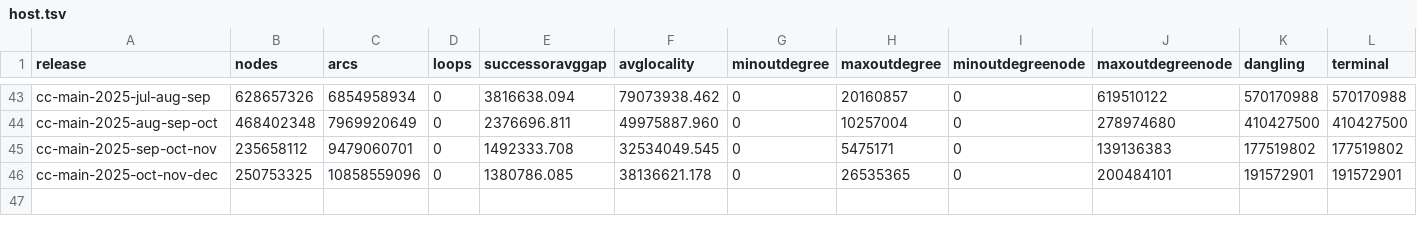
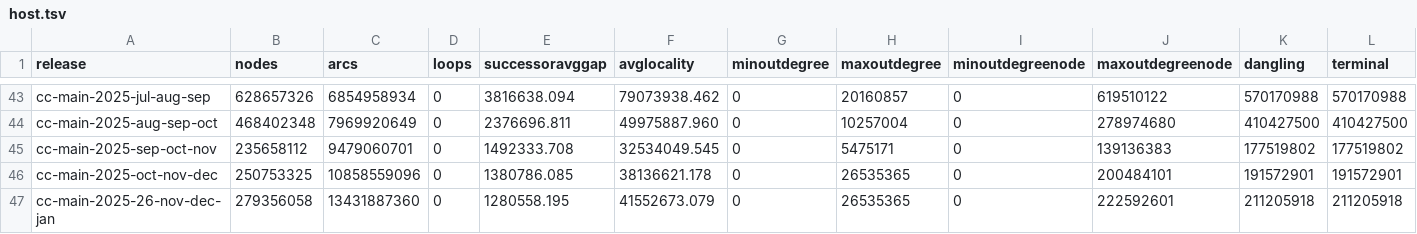
Before and after one commit to commoncrawl/cc-webgraph-statistics, a TSV file: docs/host.tsv, drawn as a sheet; only a part is shown, gaps mark what is left out; rows hold the shown columns only; the diff names each change by its address in the sheet, - before the commit and + after, or states it on an @@ line.

Commit message:
chore: update with data from January 2026 Web Graph release (cc-main-2025-26-nov-dec-jan)

```diff
--- a/docs/host.tsv
+++ b/docs/host.tsv
+row 47: cc-main-2025-26-nov-dec-jan | 279356058 | 13431887360 | 0 | 1280558.195 | 41552673.079 | 0 | 26535365 | 0 | 222592601 | 211205918 | 211205918
```
Also changed, not shown: docs/domain.tsv, 16 other files.
